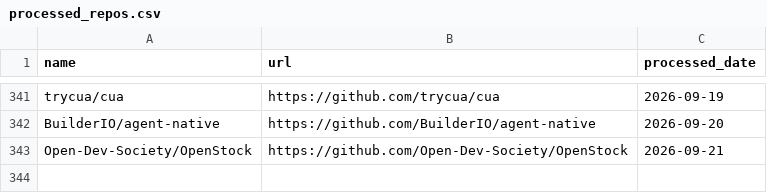
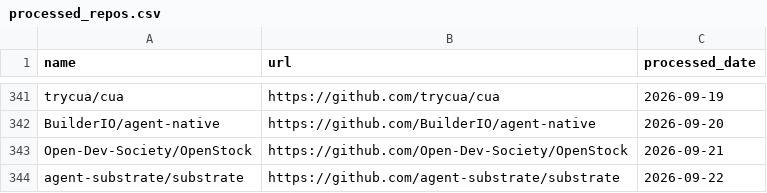
Before and after one commit to veyvin/onedaygithub, a CSV file: processed_repos.csv, drawn as a sheet; only a part is shown, gaps mark what is left out.

```diff
--- a/processed_repos.csv
+++ b/processed_repos.csv
@@ -343 +343,2 @@ BuilderIO/agent-native,https://github.com/BuilderIO/agent-native,2026-09-20
 Open-Dev-Society/OpenStock,https://github.com/Open-Dev-Society/OpenStock,2026-09-21
+agent-substrate/substrate,https://github.com/agent-substrate/substrate,2026-09-22
```
Also changed, not shown: 2 other files.
